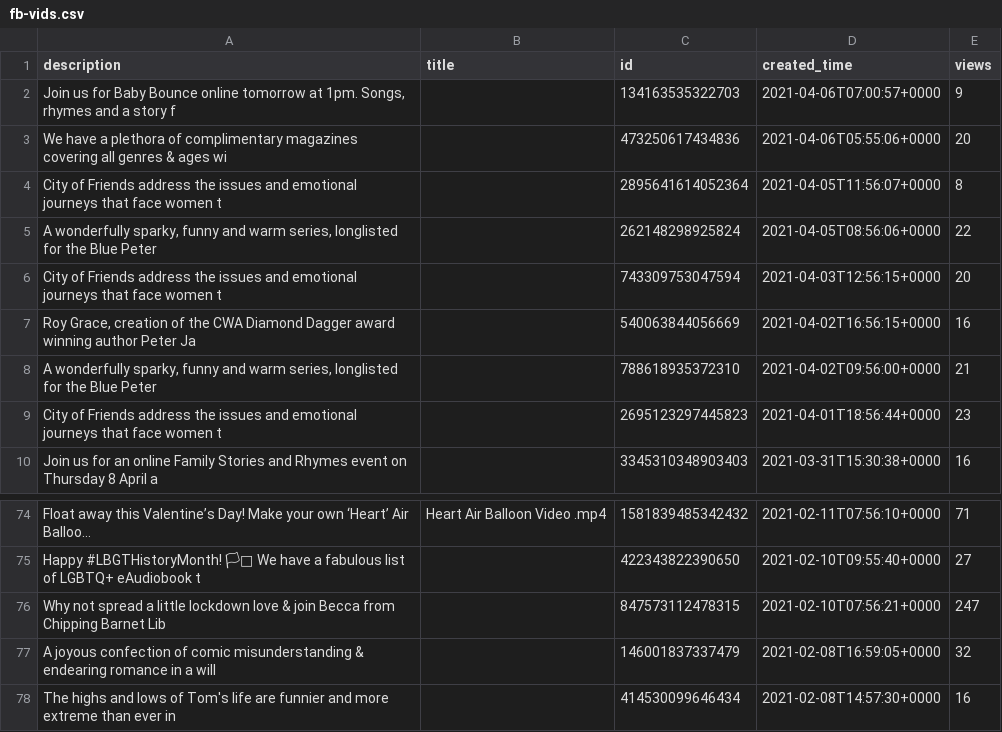
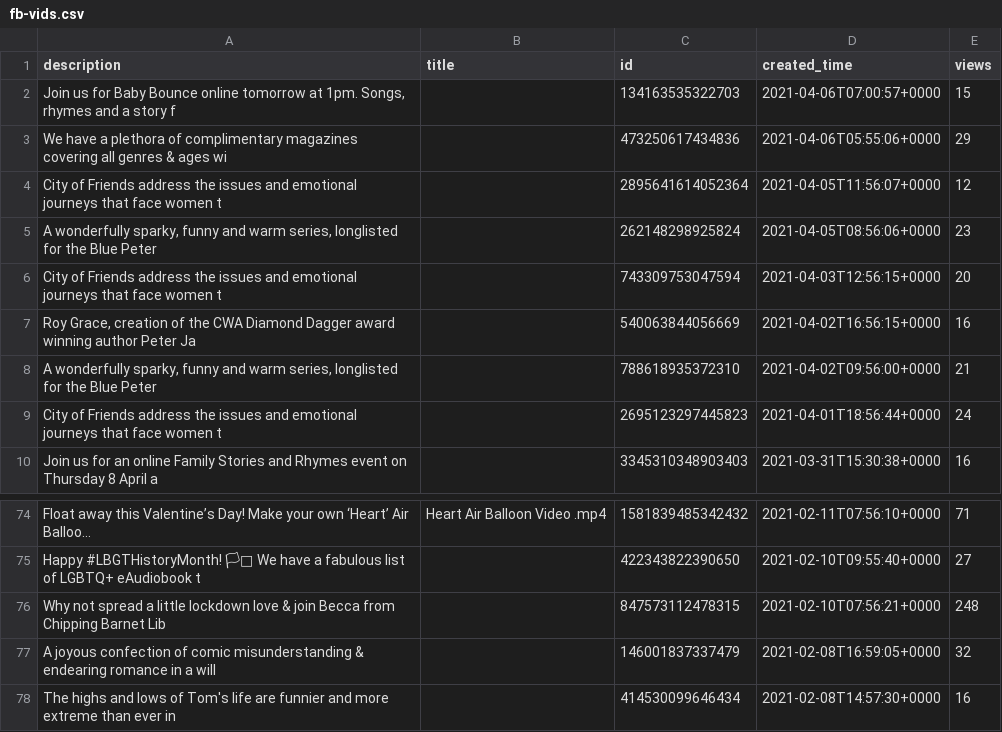
Before and after one commit to 0sumrich/library-dash, a CSV file: src/data/fb-vids.csv, drawn as a sheet; only a part is shown, gaps mark what is left out; long unchanged cells end in …; the diff names each change by its address in the sheet, - before the commit and + after, or states it on an @@ line.

```diff
--- a/src/data/fb-vids.csv
+++ b/src/data/fb-vids.csv
-E2 (views): 9
+E2 (views): 15
-E3 (views): 20
+E3 (views): 29
-E4 (views): 8
+E4 (views): 12
-E5 (views): 22
+E5 (views): 23
-E9 (views): 23
+E9 (views): 24
-E76 (views): 247
+E76 (views): 248
```
Also changed, not shown: 2 other files.
